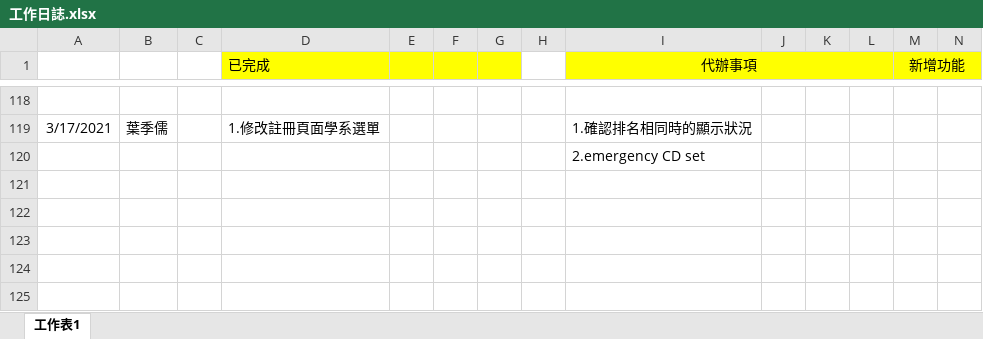
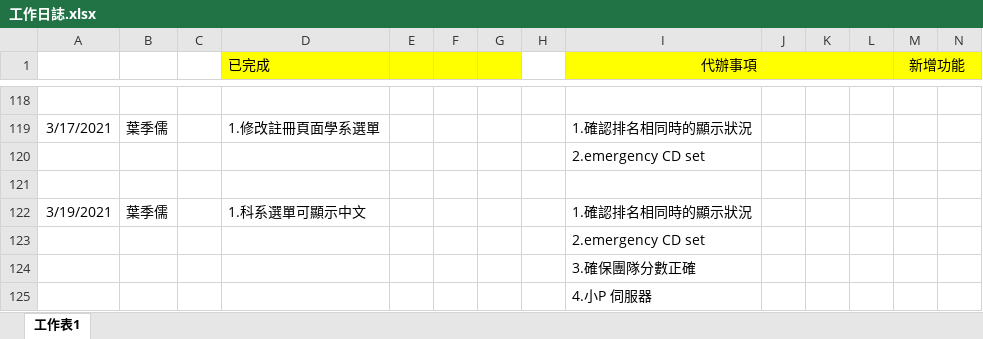
Before and after one commit to pei-ci/Project_2021_spring, an Excel workbook: 工作日誌.xlsx, sheet 工作表1, drawn as a sheet; only a part is shown, gaps mark what is left out; values as stored, in another font and other column widths than the file's, no borders; rows hold the shown columns only; the diff names each change by its address in the sheet, - before the commit and + after, or states it on an @@ line.

```diff
--- a/工作日誌.xlsx (sheet 工作表1)
+++ b/工作日誌.xlsx (sheet 工作表1)
+row 121: (empty)
+row 122: 3/19/2021 | 葉季儒 |  | 1.科系選單可顯示中文 |  |  |  |  | 1.確認排名相同時的顯示狀況
+row 123:  |  |  |  |  |  |  |  | 2.emergency CD set
+row 124:  |  |  |  |  |  |  |  | 3.確保團隊分數正確
+row 125:  |  |  |  |  |  |  |  | 4.小P 伺服器
```
Also changed, not shown: 2 other files.
